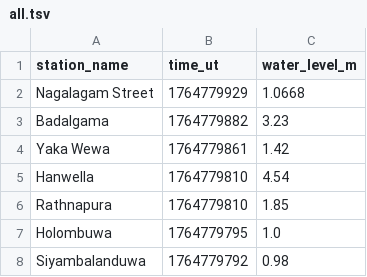
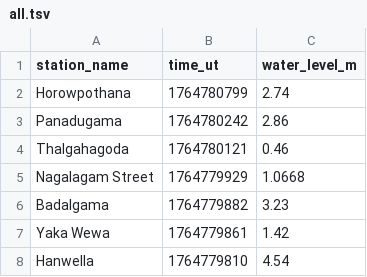
Before and after one commit to nuuuwan/lk_irrigation, a TSV file: data/all.tsv, drawn as a sheet; only a part is shown; the shorter side is filled out with more unchanged rows; the diff names each change by its address in the sheet, - before the commit and + after, or states it on an @@ line.

```diff
--- a/data/all.tsv
+++ b/data/all.tsv
+row 2: Horowpothana | 1764780799 | 2.74
+row 3: Panadugama | 1764780242 | 2.86
+row 4: Thalgahagoda | 1764780121 | 0.46
```
Also changed, not shown: data/latest-100.tsv, data/latest-1000.tsv, 11 other files.
